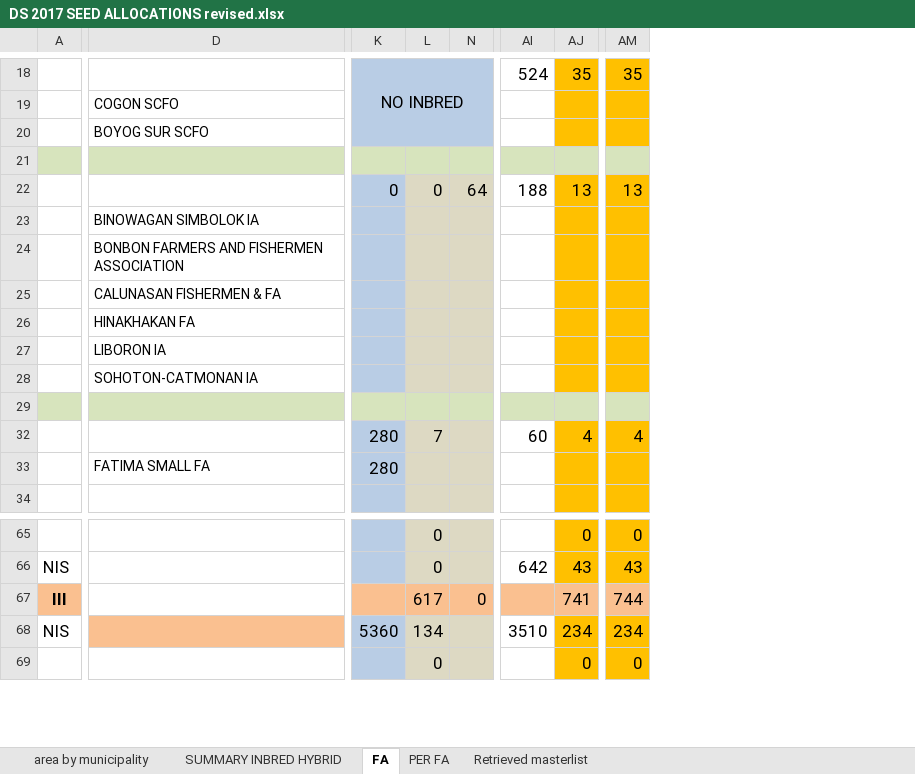
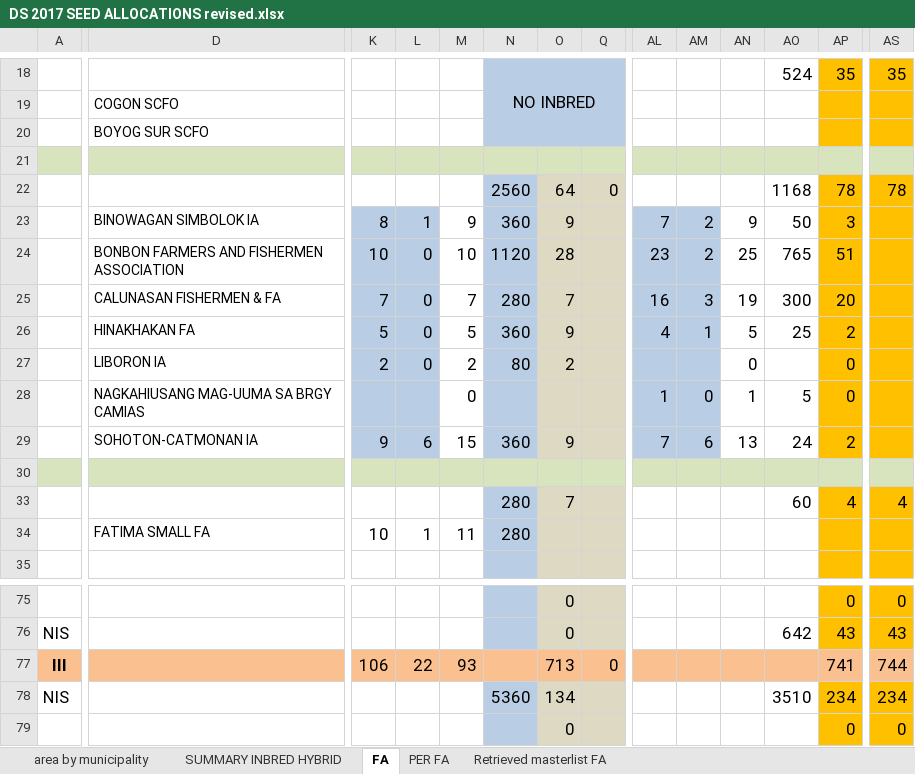
Before and after one commit to jowinlee/PATCO-SEEDSUPPORT, an Excel workbook: DS 2017 Seed Support/DS 2017 SEED ALLOCATIONS revised.xlsx, sheet FA, drawn as a sheet; only a part is shown, gaps mark what is left out; values as stored, in another font and other column widths than the file's, no borders; removed rows and columns are numbered as before the commit, all else as after; rows hold the shown columns only; the diff covers the shown part only; the diff names each change by its address in the sheet, - before the commit and + after, or states it on an @@ line.

```diff
--- a/DS 2017 Seed Support/DS 2017 SEED ALLOCATIONS revised.xlsx (sheet FA)
+++ b/DS 2017 Seed Support/DS 2017 SEED ALLOCATIONS revised.xlsx (sheet FA)
-sheet tab: Retrieved masterlist
+sheet tab: Retrieved masterlist FA
+column K, row 34: 10; row 77: 106
+column L, row 34: 1; row 77: 22
@@ column M unhidden, row 34: 11; row 77: 93 @@
+column AL, empty
+column AM, empty
+column AN, empty
-N22: 0
+N22: 2560
-O22: 0
+O22: 64
-Q22: 64
+Q22: 0
-AO22: 188
+AO22: 1168
-AP22: 13
+AP22: 78
-AS22: 13
+AS22: 78
-row 23:  | BINOWAGAN SIMBOLOK IA
-row 24:  | BONBON FARMERS AND FISHERMEN ASSOCIATION
-row 25:  | CALUNASAN FISHERMEN & FA
-row 26:  | HINAKHAKAN FA
-row 27:  | LIBORON IA
-row 28:  | SOHOTON-CATMONAN IA
+row 23:  | BINOWAGAN SIMBOLOK IA | 8 | 1 | 9 | 360 | 9 |  | 7 | 2 | 9 | 50 | 3
+row 24:  | BONBON FARMERS AND FISHERMEN ASSOCIATION | 10 | 0 | 10 | 1120 | 28 |  | 23 | 2 | 25 | 765 | 51
+row 25:  | CALUNASAN FISHERMEN & FA | 7 | 0 | 7 | 280 | 7 |  | 16 | 3 | 19 | 300 | 20
+row 26:  | HINAKHAKAN FA | 5 | 0 | 5 | 360 | 9 |  | 4 | 1 | 5 | 25 | 2
+row 27:  | LIBORON IA | 2 | 0 | 2 | 80 | 2 |  |  |  | 0 |  | 0
+row 28:  | NAGKAHIUSANG MAG-UUMA SA BRGY CAMIAS |  |  | 0 |  |  |  | 1 | 0 | 1 | 5 | 0
+row 29:  | SOHOTON-CATMONAN IA | 9 | 6 | 15 | 360 | 9 |  | 7 | 6 | 13 | 24 | 2
-D77 fill: none
+D77 fill: #FAC090
-O77: 617
+O77: 713
-D78 fill: #FAC090
+D78 fill: none
```
Also changed, not shown: 22 added rows and 18 edited cells elsewhere in this sheet, sheet SUMMARY INBRED HYBRID, sheet Retrieved masterlist FA, formulas that keep their value.
